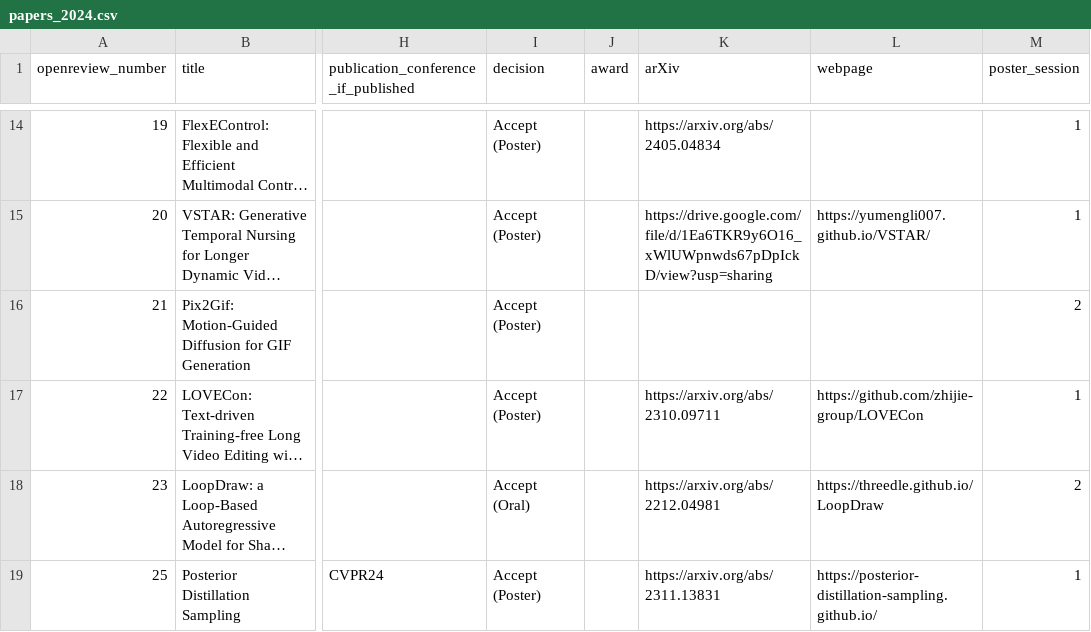
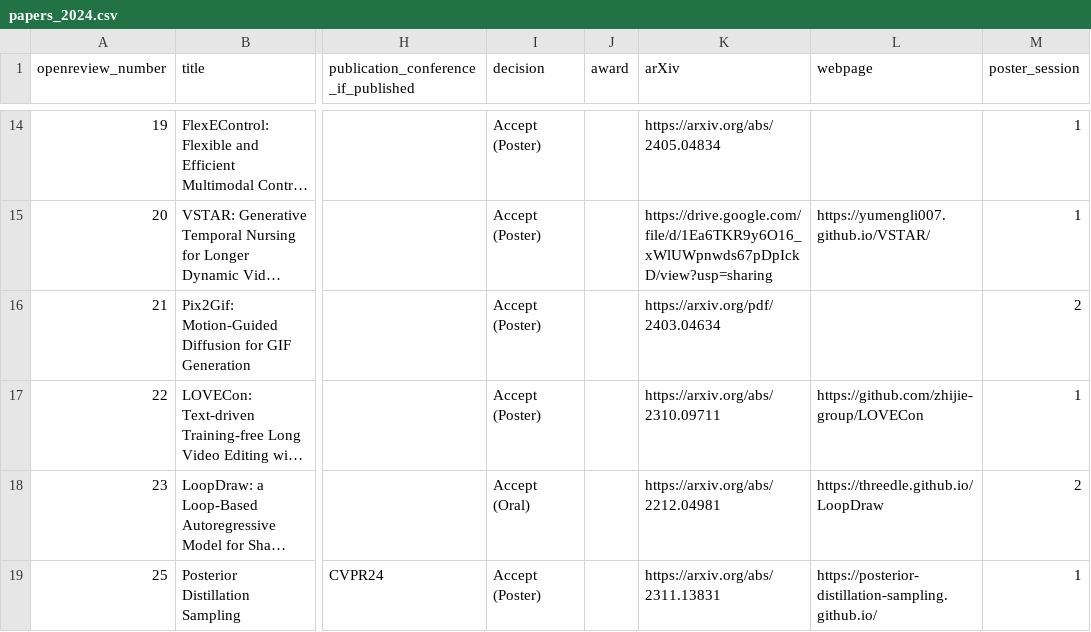
Before and after one commit to AI-for-Content-Creation/AI-for-Content-Creation, a CSV file: _data/papers_2024.csv, drawn as a sheet; only a part is shown, gaps mark what is left out; long unchanged cells end in …; the diff names each change by its address in the sheet, - before the commit and + after, or states it on an @@ line.

Commit message:
Update papers_2024.csv

```diff
--- a/_data/papers_2024.csv
+++ b/_data/papers_2024.csv
-K16 (arXiv): (empty)
+K16 (arXiv): https://arxiv.org/pdf/2403.04634
```
